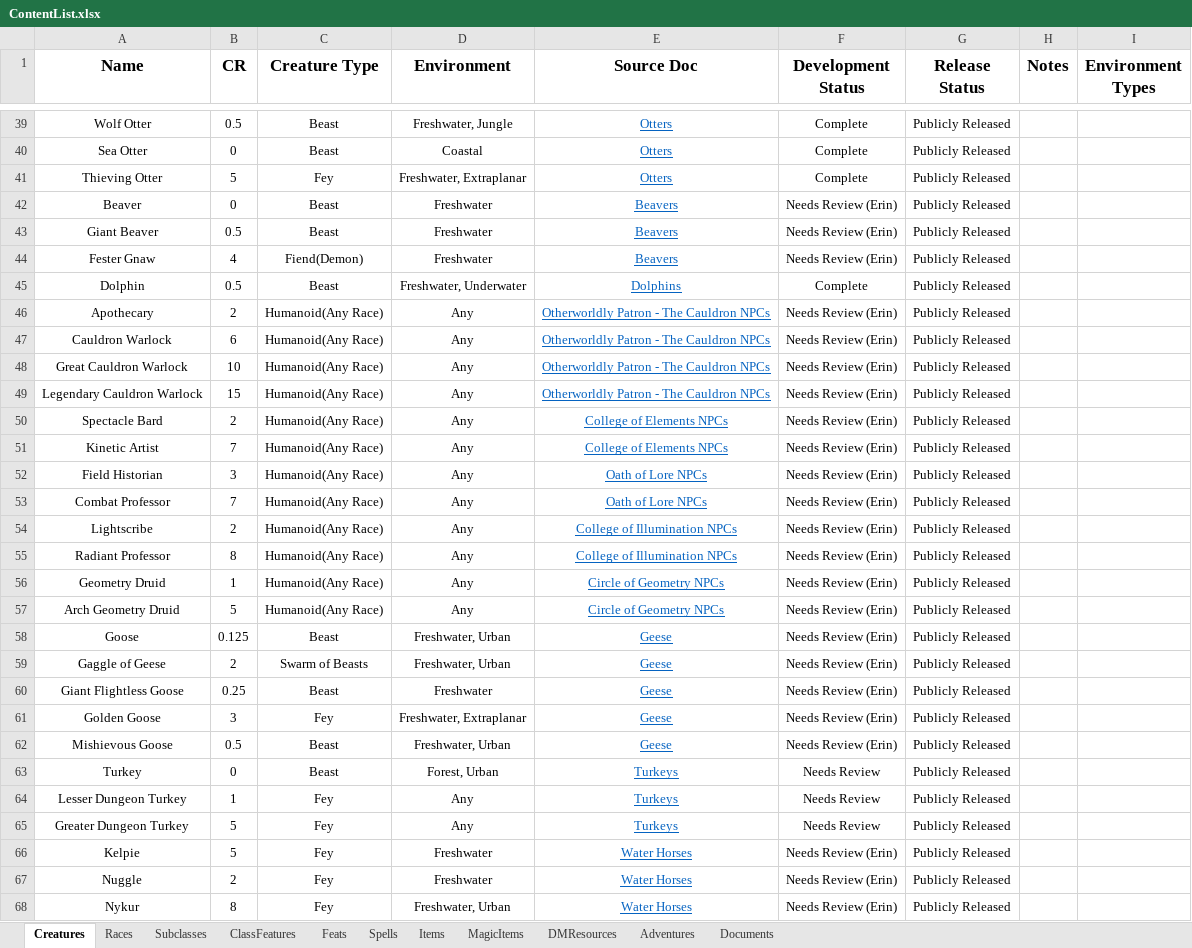
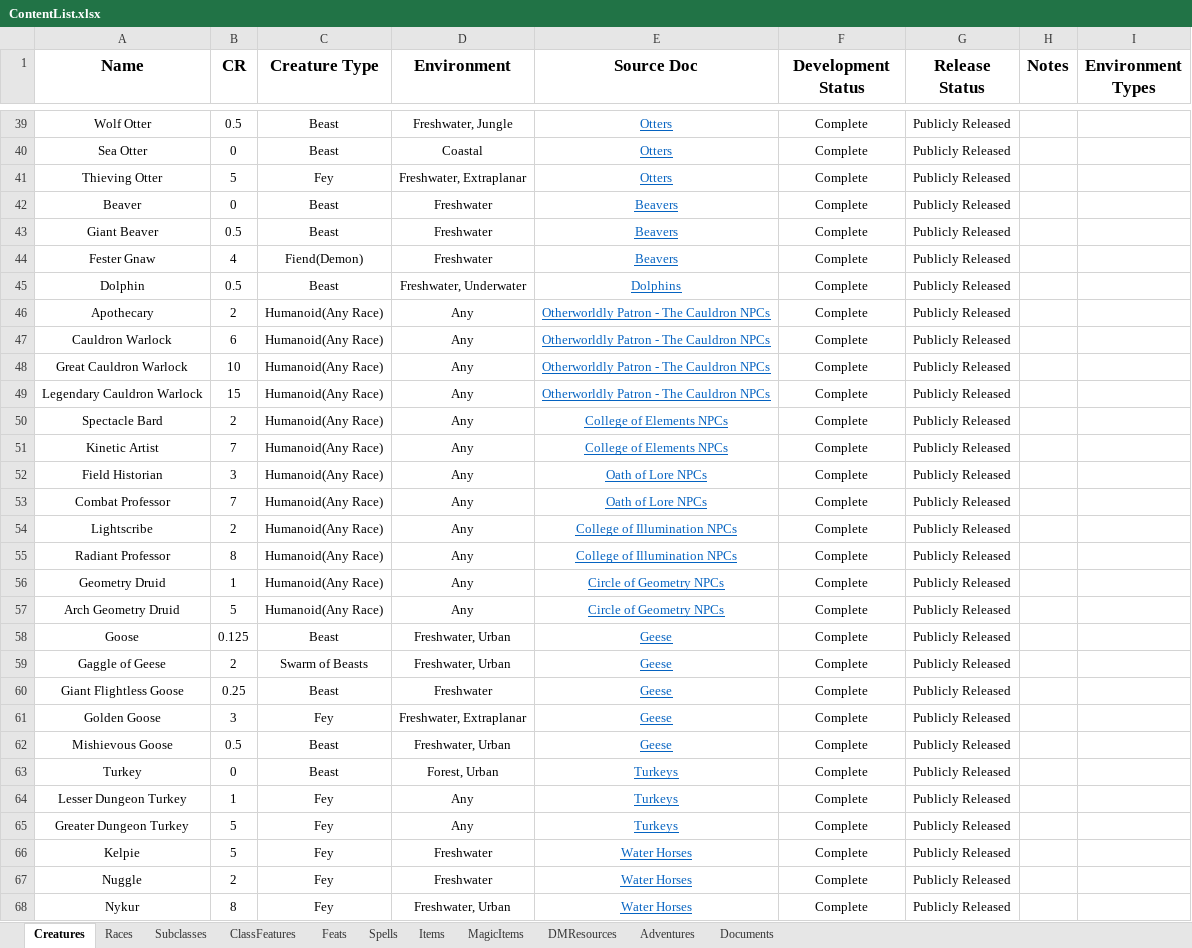
Before and after one commit to HankSnouwaert/DnD-Homebrew, an Excel workbook: ContentList.xlsx, sheet Creatures, drawn as a sheet; only a part is shown, gaps mark what is left out; values as stored, in another font and other column widths than the file's, no borders; conditional formats not drawn; 1 other sheet too large or unreadable and not compared; the diff covers the shown part only; the diff names each change by its address in the sheet, - before the commit and + after, or states it on an @@ line.

Commit message:
Update reviews

```diff
--- a/ContentList.xlsx (sheet Creatures)
+++ b/ContentList.xlsx (sheet Creatures)
-F42:F44 (Development Status): Needs Review (Erin)
+F42:F44 (Development Status): Complete
-F46:F62 (Development Status): Needs Review (Erin)
+F46:F62 (Development Status): Complete
-F63:F65 (Development Status): Needs Review
+F63:F65 (Development Status): Complete
-F66:F68 (Development Status): Needs Review (Erin)
+F66:F68 (Development Status): Complete
```
Also changed, not shown: 20 edited cells elsewhere in this sheet, sheet Documents, sheet ClassFeatures, sheet Subclasses, sheet Races.
